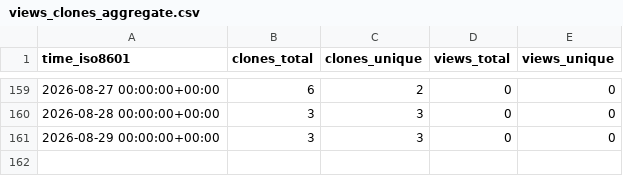
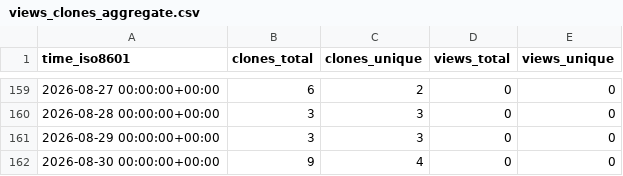
Before and after one commit to mponagandla/Python-Resume-Generator, a CSV file: mponagandla/Python-Resume-Generator/ghrs-data/views_clones_aggregate.csv, drawn as a sheet; only a part is shown, gaps mark what is left out; the diff names each change by its address in the sheet, - before the commit and + after, or states it on an @@ line.

```diff
--- a/mponagandla/Python-Resume-Generator/ghrs-data/views_clones_aggregate.csv
+++ b/mponagandla/Python-Resume-Generator/ghrs-data/views_clones_aggregate.csv
+row 162: 2026-08-30 00:00:00+00:00 | 9 | 4 | 0 | 0
```
Also changed, not shown: 1 other file.
